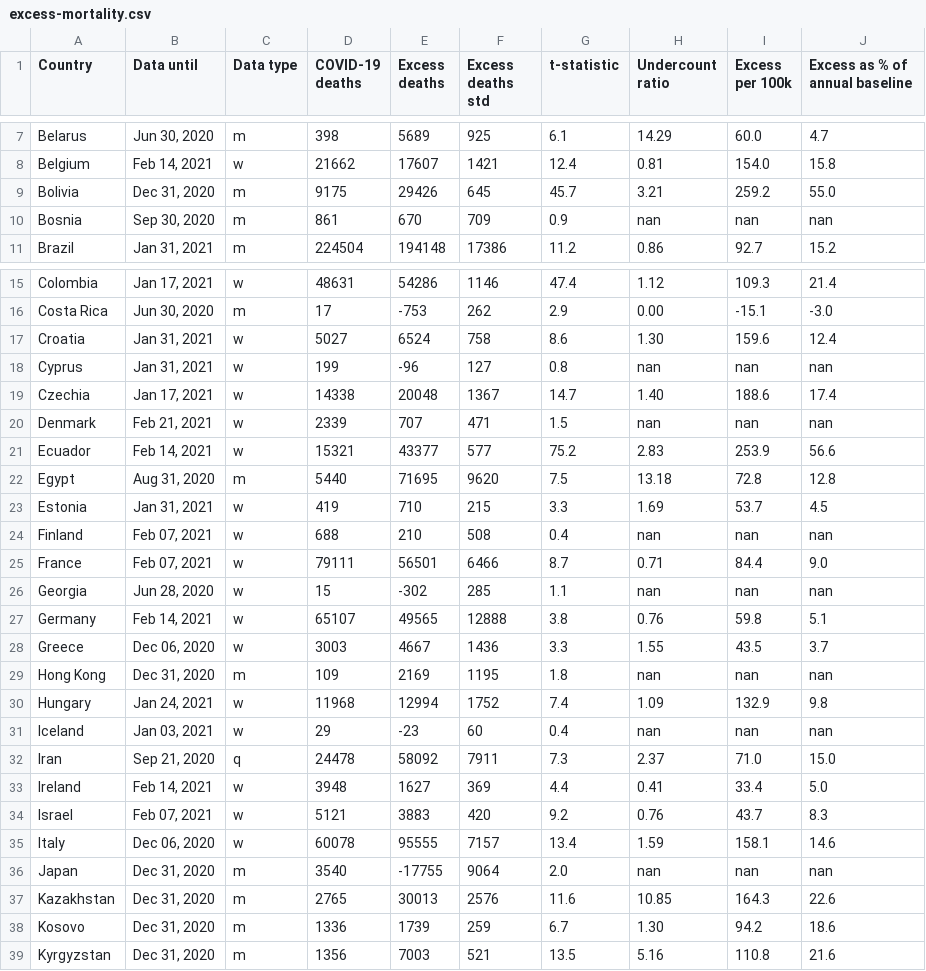
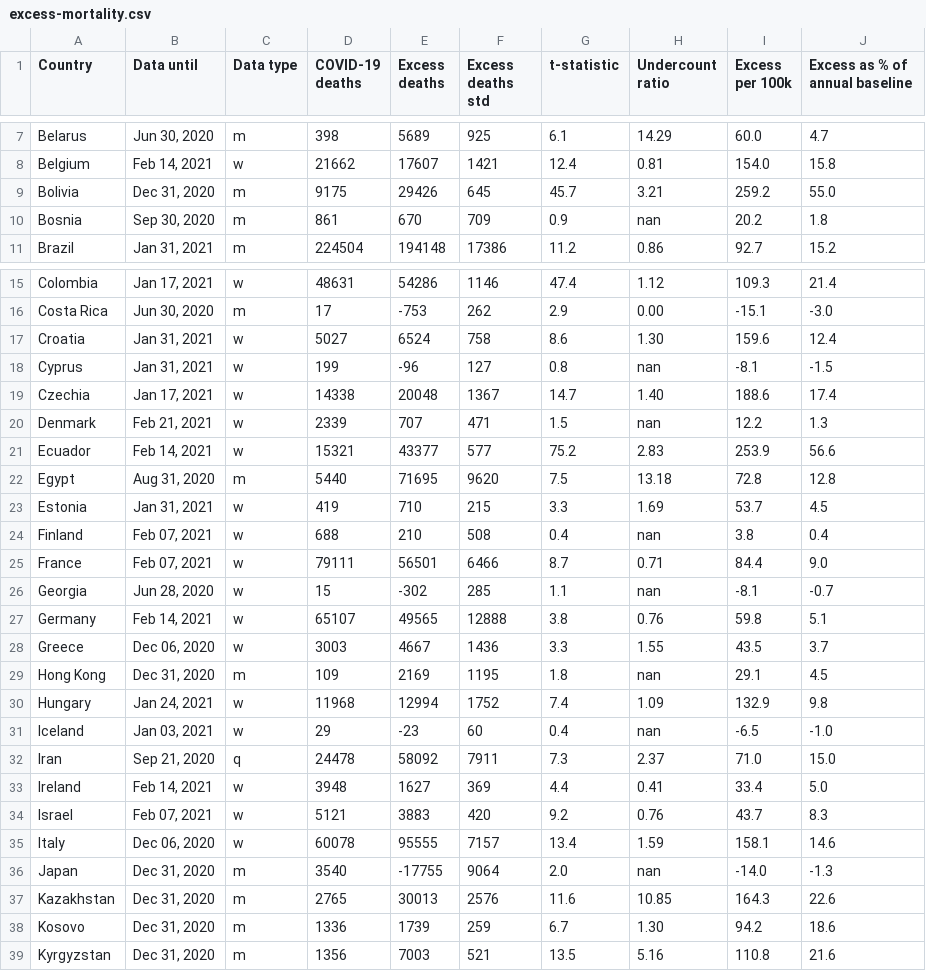
Before and after one commit to dkobak/excess-mortality, a CSV file: excess-mortality.csv, drawn as a sheet; only a part is shown, gaps mark what is left out; the diff covers the shown part only.

```diff
--- a/excess-mortality.csv
+++ b/excess-mortality.csv
@@ -9,3 +9,3 @@ Belgium,"Feb 14, 2021",w,21662,17607,1421,12.4,0.81,154.0,15.8
 Bolivia,"Dec 31, 2020",m,9175,29426,645,45.7,3.21,259.2,55.0
-Bosnia,"Sep 30, 2020",m,861,670,709,0.9,nan,nan,nan
+Bosnia,"Sep 30, 2020",m,861,670,709,0.9,nan,20.2,1.8
 Brazil,"Jan 31, 2021",m,224504,194148,17386,11.2,0.86,92.7,15.2
@@ -17,5 +17,5 @@ Costa Rica,"Jun 30, 2020",m,17,-753,262,2.9,0.00,-15.1,-3.0
 Croatia,"Jan 31, 2021",w,5027,6524,758,8.6,1.30,159.6,12.4
-Cyprus,"Jan 31, 2021",w,199,-96,127,0.8,nan,nan,nan
+Cyprus,"Jan 31, 2021",w,199,-96,127,0.8,nan,-8.1,-1.5
 Czechia,"Jan 17, 2021",w,14338,20048,1367,14.7,1.40,188.6,17.4
-Denmark,"Feb 21, 2021",w,2339,707,471,1.5,nan,nan,nan
+Denmark,"Feb 21, 2021",w,2339,707,471,1.5,nan,12.2,1.3
 Ecuador,"Feb 14, 2021",w,15321,43377,577,75.2,2.83,253.9,56.6
@@ -23,10 +23,10 @@ Egypt,"Aug 31, 2020",m,5440,71695,9620,7.5,13.18,72.8,12.8
 Estonia,"Jan 31, 2021",w,419,710,215,3.3,1.69,53.7,4.5
-Finland,"Feb 07, 2021",w,688,210,508,0.4,nan,nan,nan
+Finland,"Feb 07, 2021",w,688,210,508,0.4,nan,3.8,0.4
 France,"Feb 07, 2021",w,79111,56501,6466,8.7,0.71,84.4,9.0
-Georgia,"Jun 28, 2020",w,15,-302,285,1.1,nan,nan,nan
+Georgia,"Jun 28, 2020",w,15,-302,285,1.1,nan,-8.1,-0.7
 Germany,"Feb 14, 2021",w,65107,49565,12888,3.8,0.76,59.8,5.1
 Greece,"Dec 06, 2020",w,3003,4667,1436,3.3,1.55,43.5,3.7
-Hong Kong,"Dec 31, 2020",m,109,2169,1195,1.8,nan,nan,nan
+Hong Kong,"Dec 31, 2020",m,109,2169,1195,1.8,nan,29.1,4.5
 Hungary,"Jan 24, 2021",w,11968,12994,1752,7.4,1.09,132.9,9.8
-Iceland,"Jan 03, 2021",w,29,-23,60,0.4,nan,nan,nan
+Iceland,"Jan 03, 2021",w,29,-23,60,0.4,nan,-6.5,-1.0
 Iran,"Sep 21, 2020",q,24478,58092,7911,7.3,2.37,71.0,15.0
@@ -35,3 +35,3 @@ Israel,"Feb 07, 2021",w,5121,3883,420,9.2,0.76,43.7,8.3
 Italy,"Dec 06, 2020",w,60078,95555,7157,13.4,1.59,158.1,14.6
-Japan,"Dec 31, 2020",m,3540,-17755,9064,2.0,nan,nan,nan
+Japan,"Dec 31, 2020",m,3540,-17755,9064,2.0,nan,-14.0,-1.3
 Kazakhstan,"Dec 31, 2020",m,2765,30013,2576,11.6,10.85,164.3,22.6
```
Also changed, not shown: 17 edited cells elsewhere in this file, 7 other files.
